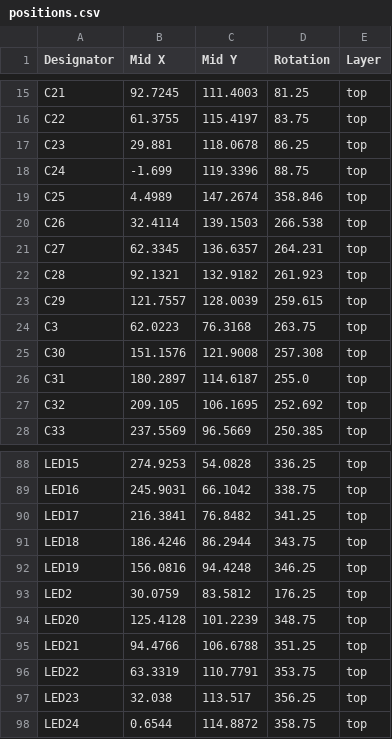
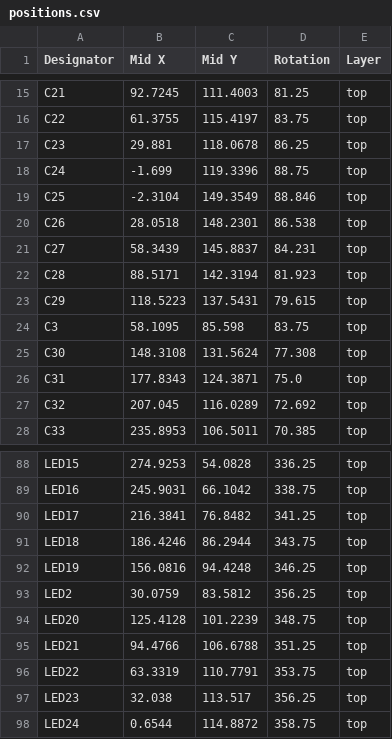
Before and after one commit to matthewlaujh/the-sun, a CSV file: kicad/sun-C/production/positions.csv, drawn as a sheet; only a part is shown, gaps mark what is left out; the diff covers the shown part only.

```diff
--- a/kicad/sun-C/production/positions.csv
+++ b/kicad/sun-C/production/positions.csv
@@ -18,11 +18,11 @@ C23,29.881,118.0678,86.25,top
 C24,-1.699,119.3396,88.75,top
-C25,4.4989,147.2674,358.846,top
-C26,32.4114,139.1503,266.538,top
-C27,62.3345,136.6357,264.231,top
-C28,92.1321,132.9182,261.923,top
-C29,121.7557,128.0039,259.615,top
-C3,62.0223,76.3168,263.75,top
-C30,151.1576,121.9008,257.308,top
-C31,180.2897,114.6187,255.0,top
-C32,209.105,106.1695,252.692,top
-C33,237.5569,96.5669,250.385,top
+C25,-2.3104,149.3549,88.846,top
+C26,28.0518,148.2301,86.538,top
+C27,58.3439,145.8837,84.231,top
+C28,88.5171,142.3194,81.923,top
+C29,118.5223,137.5431,79.615,top
+C3,58.1095,85.598,83.75,top
+C30,148.3108,131.5624,77.308,top
+C31,177.8343,124.3871,75.0,top
+C32,207.045,116.0289,72.692,top
+C33,235.8953,106.5011,70.385,top
@@ -92,3 +92,3 @@ LED18,186.4246,86.2944,343.75,top
 LED19,156.0816,94.4248,346.25,top
-LED2,30.0759,83.5812,176.25,top
+LED2,30.0759,83.5812,356.25,top
 LED20,125.4128,101.2239,348.75,top
```
Also changed, not shown: 154 edited cells elsewhere in this file, 30 other files.
